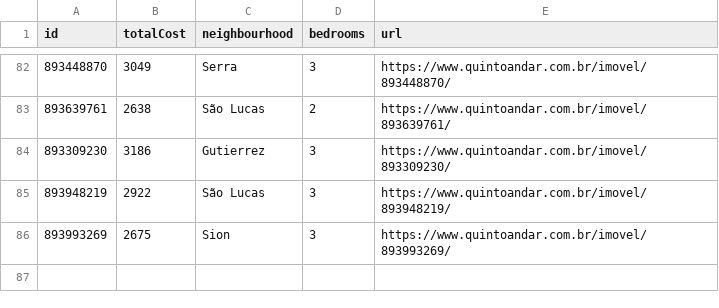
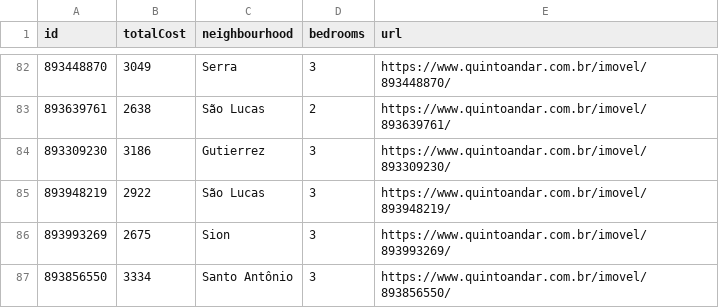
Before and after one commit to a-moreira/apto, a CSV file: data/aptos.csv, drawn as a sheet; only a part is shown, gaps mark what is left out.

```diff
--- a/data/aptos.csv
+++ b/data/aptos.csv
@@ -86 +86,2 @@ id,totalCost,neighbourhood,bedrooms,url
 893993269,2675,Sion,3,https://www.quintoandar.com.br/imovel/893993269/
+893856550,3334,Santo Antônio,3,https://www.quintoandar.com.br/imovel/893856550/
```
